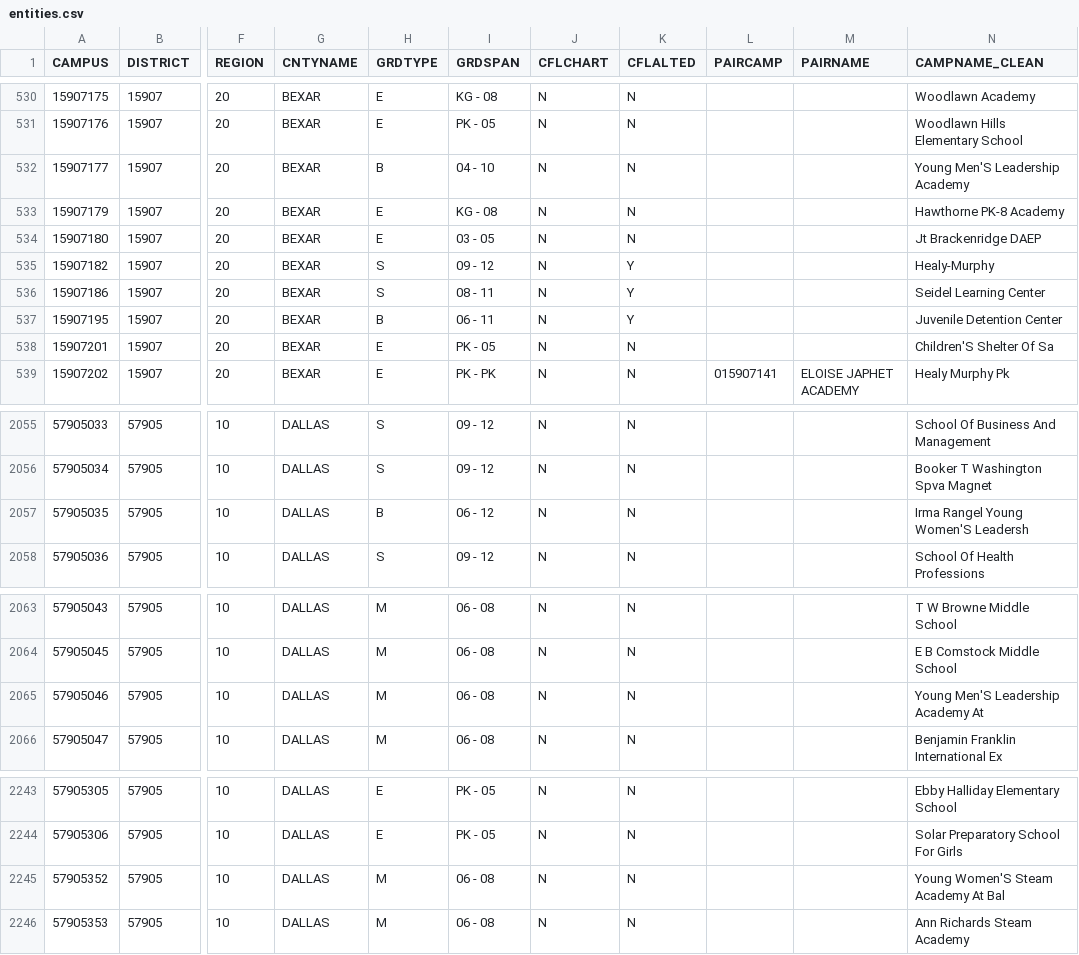
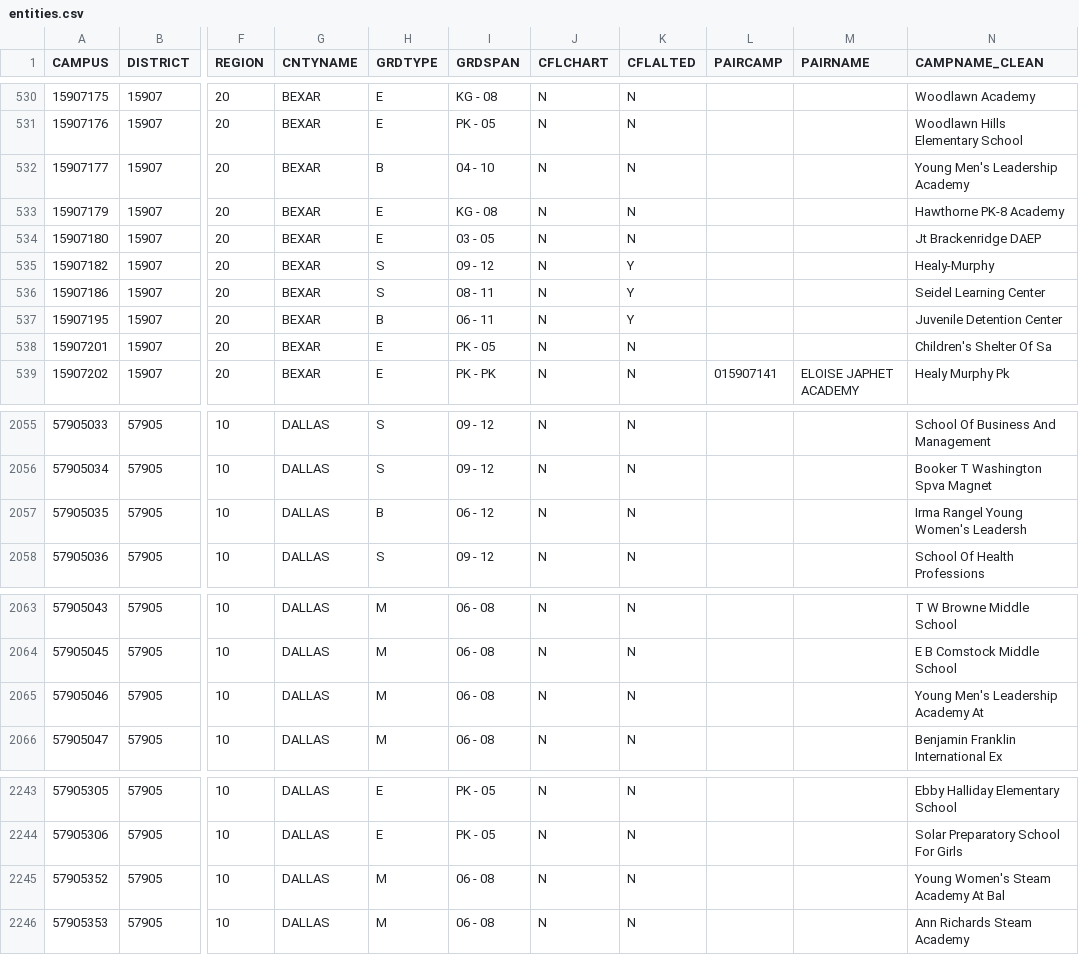
Before and after one commit to texastribune/scuole-data, a CSV file: tapr/2019-2020/campus/entities.csv, drawn as a sheet; only a part is shown, gaps mark what is left out; the diff covers the shown part only; the diff names each change by its address in the sheet, - before the commit and + after, or states it on an @@ line.

```diff
--- a/tapr/2019-2020/campus/entities.csv
+++ b/tapr/2019-2020/campus/entities.csv
-N532 (CAMPNAME_CLEAN): Young Men'S Leadership Academy
+N532 (CAMPNAME_CLEAN): Young Men's Leadership Academy
-N538 (CAMPNAME_CLEAN): Children'S Shelter Of Sa
+N538 (CAMPNAME_CLEAN): Children's Shelter Of Sa
-N2057 (CAMPNAME_CLEAN): Irma Rangel Young Women'S Leadersh
+N2057 (CAMPNAME_CLEAN): Irma Rangel Young Women's Leadersh
-N2065 (CAMPNAME_CLEAN): Young Men'S Leadership Academy At
+N2065 (CAMPNAME_CLEAN): Young Men's Leadership Academy At
-N2245 (CAMPNAME_CLEAN): Young Women'S Steam Academy At Bal
+N2245 (CAMPNAME_CLEAN): Young Women's Steam Academy At Bal
```
Also changed, not shown: 18 edited cells elsewhere in this file, 1 other file.
